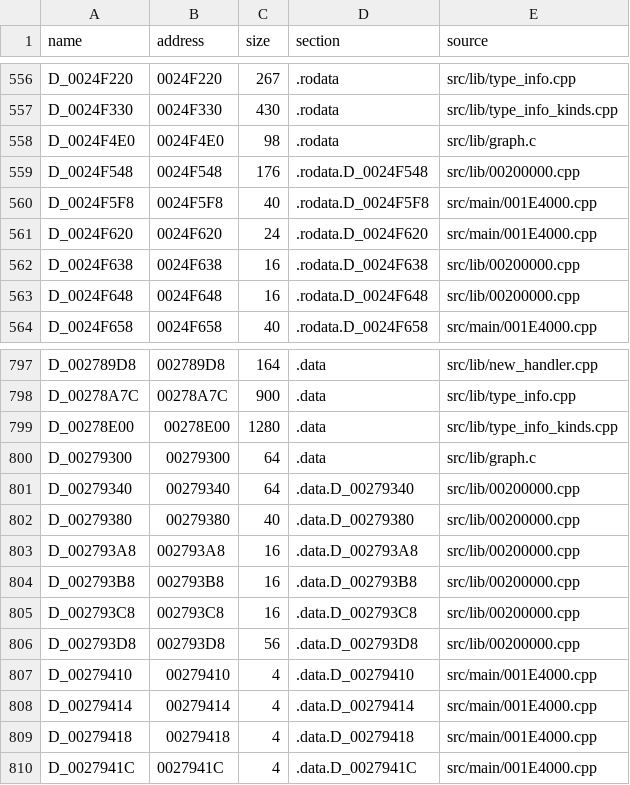
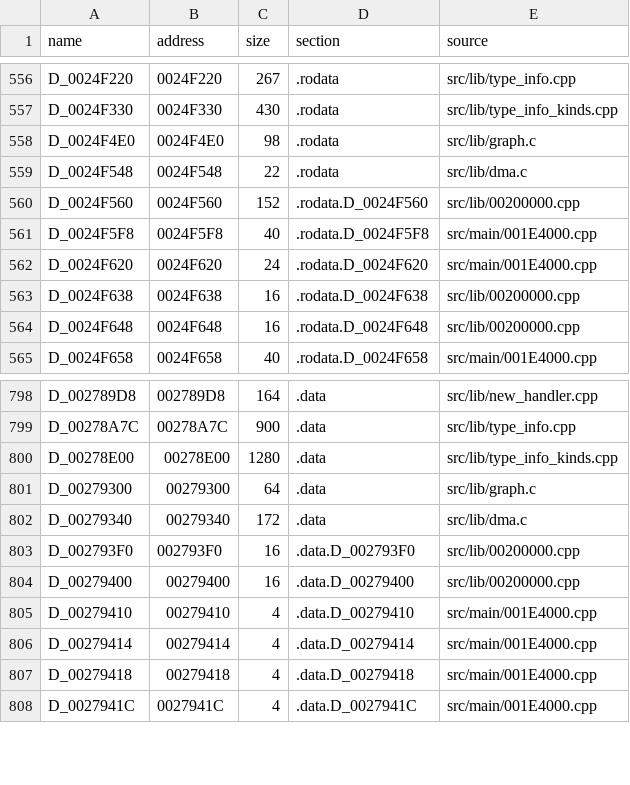
Before and after one commit to OpenThievius/sly1-decomp, a TSV file: config/us/c_data.tsv, drawn as a sheet; only a part is shown, gaps mark what is left out.

```diff
--- a/config/us/c_data.tsv
+++ b/config/us/c_data.tsv
@@ -558,3 +558,4 @@ D_0024F330	0024F330	430	.rodata	src/lib/type_info_kinds.cpp
 D_0024F4E0	0024F4E0	98	.rodata	src/lib/graph.c
-D_0024F548	0024F548	176	.rodata.D_0024F548	src/lib/00200000.cpp
+D_0024F548	0024F548	22	.rodata	src/lib/dma.c
+D_0024F560	0024F560	152	.rodata.D_0024F560	src/lib/00200000.cpp
 D_0024F5F8	0024F5F8	40	.rodata.D_0024F5F8	src/main/001E4000.cpp
@@ -800,8 +801,5 @@ D_00278E00	00278E00	1280	.data	src/lib/type_info_kinds.cpp
 D_00279300	00279300	64	.data	src/lib/graph.c
-D_00279340	00279340	64	.data.D_00279340	src/lib/00200000.cpp
-D_00279380	00279380	40	.data.D_00279380	src/lib/00200000.cpp
-D_002793A8	002793A8	16	.data.D_002793A8	src/lib/00200000.cpp
-D_002793B8	002793B8	16	.data.D_002793B8	src/lib/00200000.cpp
-D_002793C8	002793C8	16	.data.D_002793C8	src/lib/00200000.cpp
-D_002793D8	002793D8	56	.data.D_002793D8	src/lib/00200000.cpp
+D_00279340	00279340	172	.data	src/lib/dma.c
+D_002793F0	002793F0	16	.data.D_002793F0	src/lib/00200000.cpp
+D_00279400	00279400	16	.data.D_00279400	src/lib/00200000.cpp
 D_00279410	00279410	4	.data.D_00279410	src/main/001E4000.cpp
```
Also changed, not shown: config/cflags.tsv, config/us/files.tsv, 4 other files.
